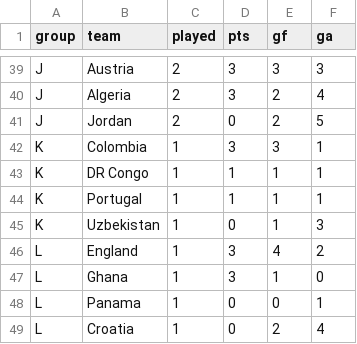
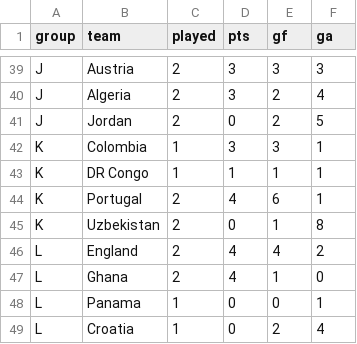
Before and after one commit to nmoguilner/ceia_add, a CSV file: mundial2026-montecarlo/data/sources/groups.csv, drawn as a sheet; only a part is shown, gaps mark what is left out.

Commit message:
Mundial: snapshot 23-jun con resultados de J2 de K/L
Registra los dos partidos cerrados del 23-jun (Portugal 5-0 Uzbekistan,
Inglaterra 0-0 Ghana) en groups/played, los saca de fixtures y agrega la
columna `date` (calendario real FIFA) al fixture restante. Re-corre 1M
escenarios (seed 2026, baseline) y actualiza la tabla del README.

Efecto: Portugal sube (lidera el K tras el 5-0), Inglaterra baja apenas
(solo empate). Pendientes de hoy: Colombia-DR Congo y Panama-Croacia.

```diff
--- a/mundial2026-montecarlo/data/sources/groups.csv
+++ b/mundial2026-montecarlo/data/sources/groups.csv
@@ -43,6 +43,6 @@ K,Colombia,1,3,3,1
 K,DR Congo,1,1,1,1
-K,Portugal,1,1,1,1
-K,Uzbekistan,1,0,1,3
-L,England,1,3,4,2
-L,Ghana,1,3,1,0
+K,Portugal,2,4,6,1
+K,Uzbekistan,2,0,1,8
+L,England,2,4,4,2
+L,Ghana,2,4,1,0
 L,Panama,1,0,0,1
```
Also changed, not shown: mundial2026-montecarlo/data/sources/fixtures.csv, mundial2026-montecarlo/data/sources/played.csv, 5 other files.
